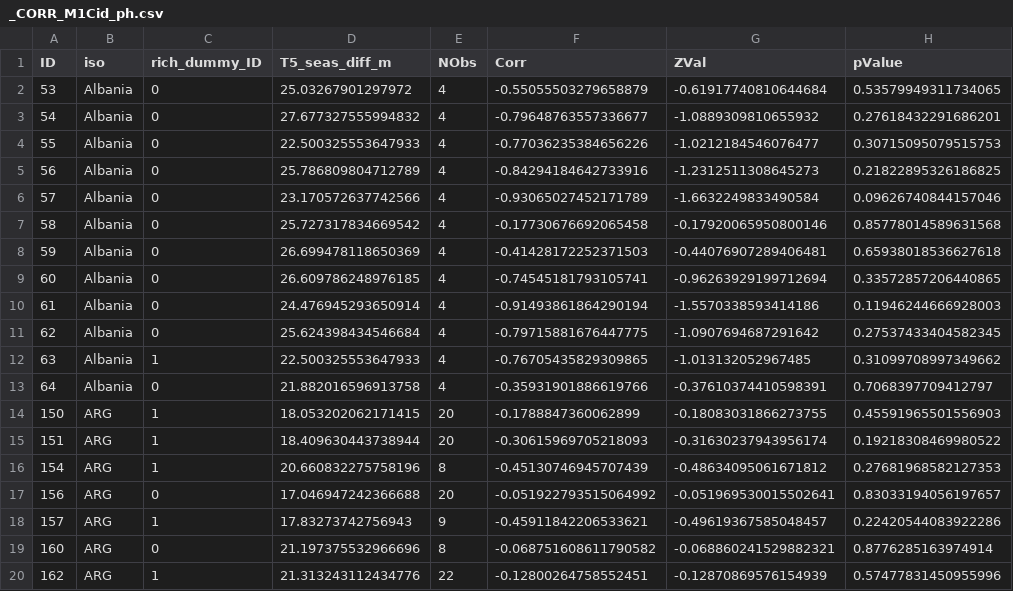
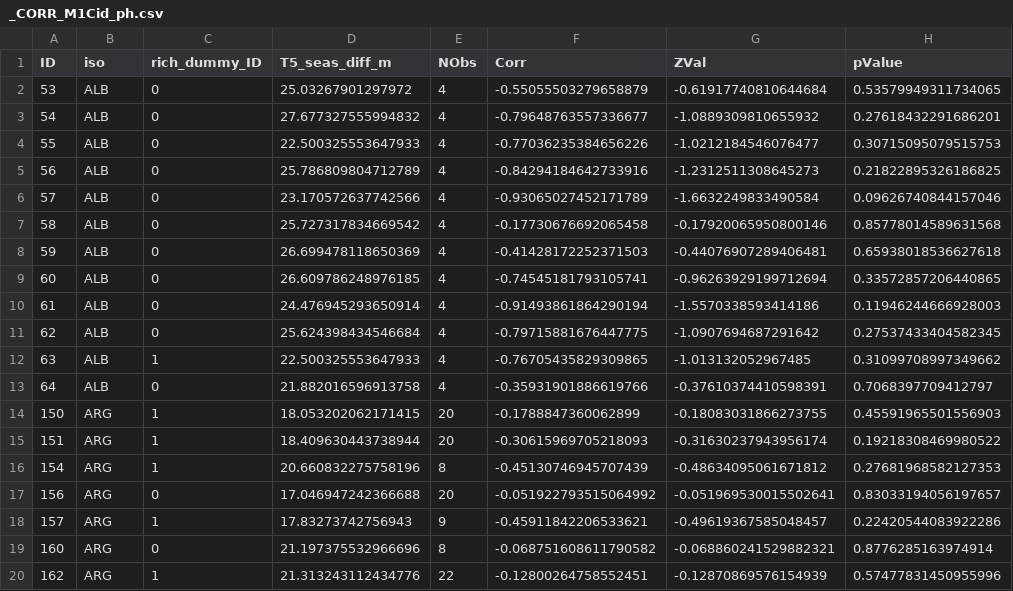
Before and after one commit to eulauer/frank, a CSV file: _CORR_M1Cid_ph.csv, drawn as a sheet; only a part is shown; the diff names each change by its address in the sheet, - before the commit and + after, or states it on an @@ line.

Commit message:
Update _CORR_M1Cid_ph.csv

```diff
--- a/_CORR_M1Cid_ph.csv
+++ b/_CORR_M1Cid_ph.csv
-B2:B13 (iso): Albania
+B2:B13 (iso): ALB
```
